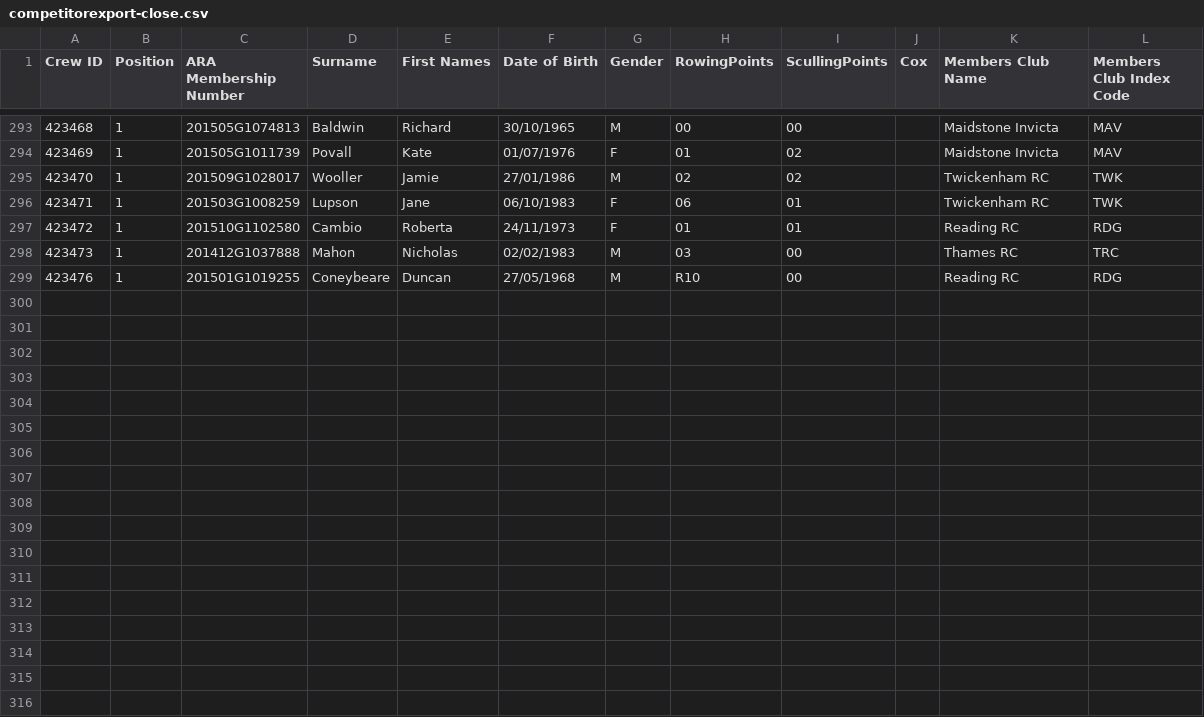
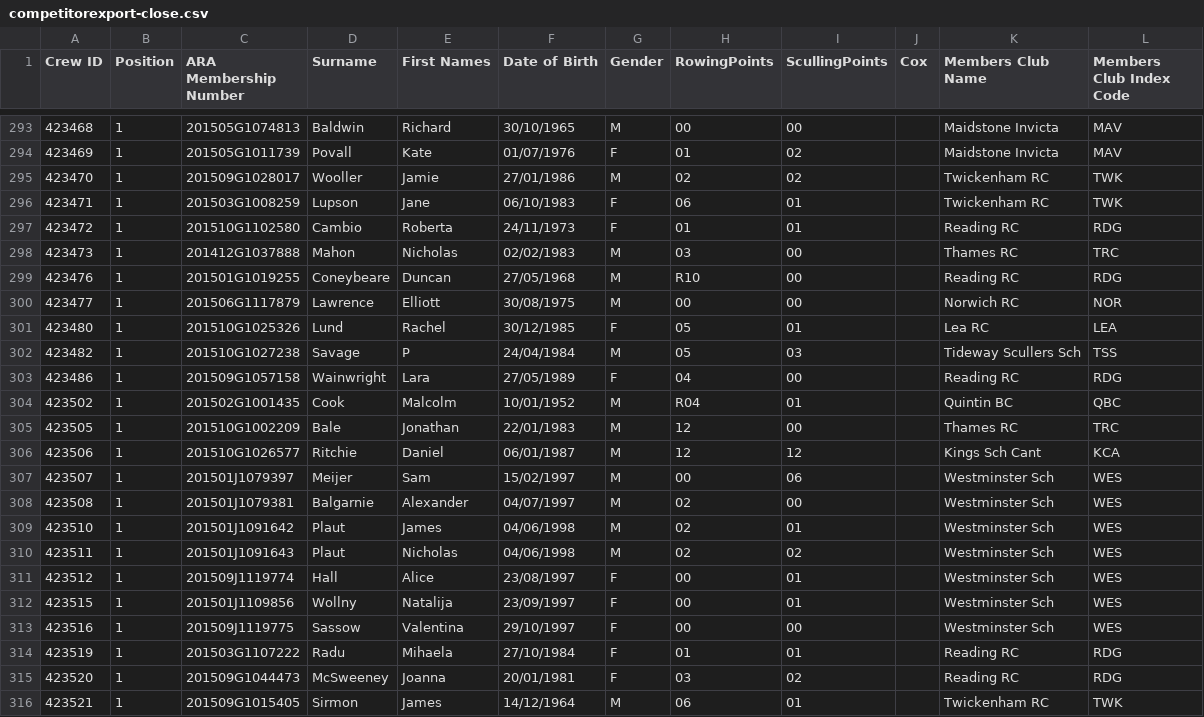
Before and after one commit to unsliced/head-race-management, a CSV file: Head/Console/Resources/competitorexport-close.csv, drawn as a sheet; only a part is shown, gaps mark what is left out.

```diff
--- a/Head/Console/Resources/competitorexport-close.csv
+++ b/Head/Console/Resources/competitorexport-close.csv
@@ -299 +299,18 @@
 "423476","1","201501G1019255","Coneybeare","Duncan","27/05/1968","M","R10","00","","Reading RC","RDG",
+"423477","1","201506G1117879","Lawrence","Elliott","30/08/1975","M","00","00","","Norwich RC","NOR",
+"423480","1","201510G1025326","Lund","Rachel","30/12/1985","F","05","01","","Lea RC","LEA",
+"423482","1","201510G1027238","Savage","P","24/04/1984","M","05","03","","Tideway Scullers Sch","TSS",
+"423486","1","201509G1057158","Wainwright","Lara","27/05/1989","F","04","00","","Reading RC","RDG",
+"423502","1","201502G1001435","Cook","Malcolm","10/01/1952","M","R04","01","","Quintin BC","QBC",
+"423505","1","201510G1002209","Bale","Jonathan","22/01/1983","M","12","00","","Thames RC","TRC",
+"423506","1","201510G1026577","Ritchie","Daniel","06/01/1987","M","12","12","","Kings Sch Cant","KCA",
+"423507","1","201501J1079397","Meijer","Sam","15/02/1997","M","00","06","","Westminster Sch","WES",
+"423508","1","201501J1079381","Balgarnie","Alexander","04/07/1997","M","02","00","","Westminster Sch","WES",
+"423510","1","201501J1091642","Plaut","James","04/06/1998","M","02","01","","Westminster Sch","WES",
+"423511","1","201501J1091643","Plaut","Nicholas","04/06/1998","M","02","02","","Westminster Sch","WES",
+"423512","1","201509J1119774","Hall","Alice","23/08/1997","F","00","01","","Westminster Sch","WES",
+"423515","1","201501J1109856","Wollny","Natalija","23/09/1997","F","00","01","","Westminster Sch","WES",
+"423516","1","201509J1119775","Sassow","Valentina","29/10/1997","F","00","00","","Westminster Sch","WES",
+"423519","1","201503G1107222","Radu","Mihaela","27/10/1984","F","01","01","","Reading RC","RDG",
+"423520","1","201509G1044473","McSweeney","Joanna","20/01/1981","F","03","02","","Reading RC","RDG",
+"423521","1","201509G1015405","Sirmon","James","14/12/1964","M","06","01","","Twickenham RC","TWK",
```
Also changed, not shown: Head/Console/Resources/competitorexport.csv, Head/Console/Resources/eventexport-close.csv, 12 other files.
